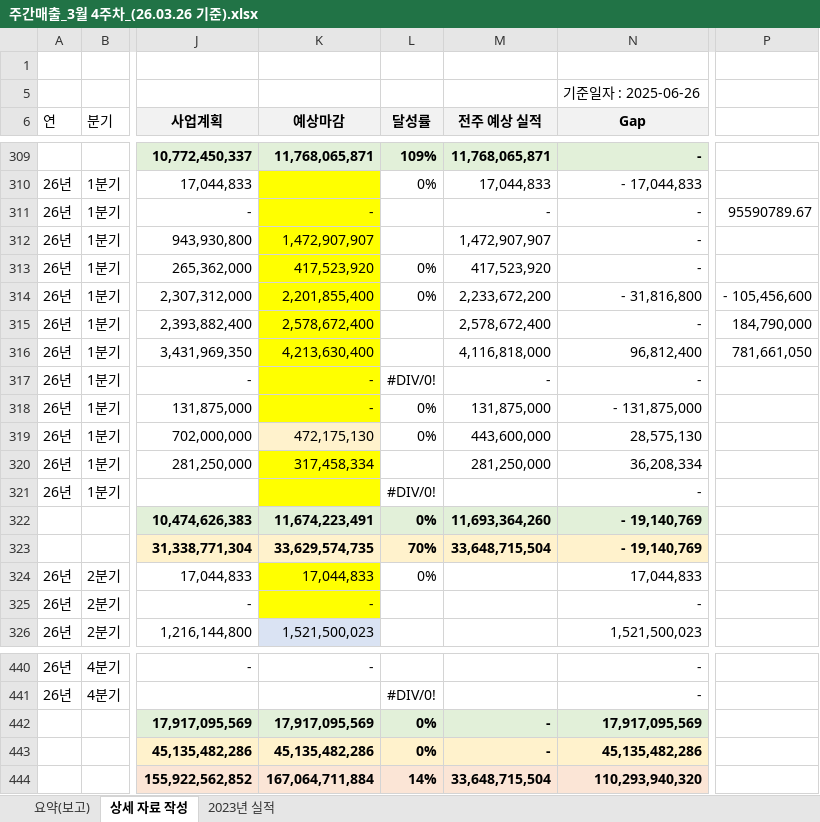
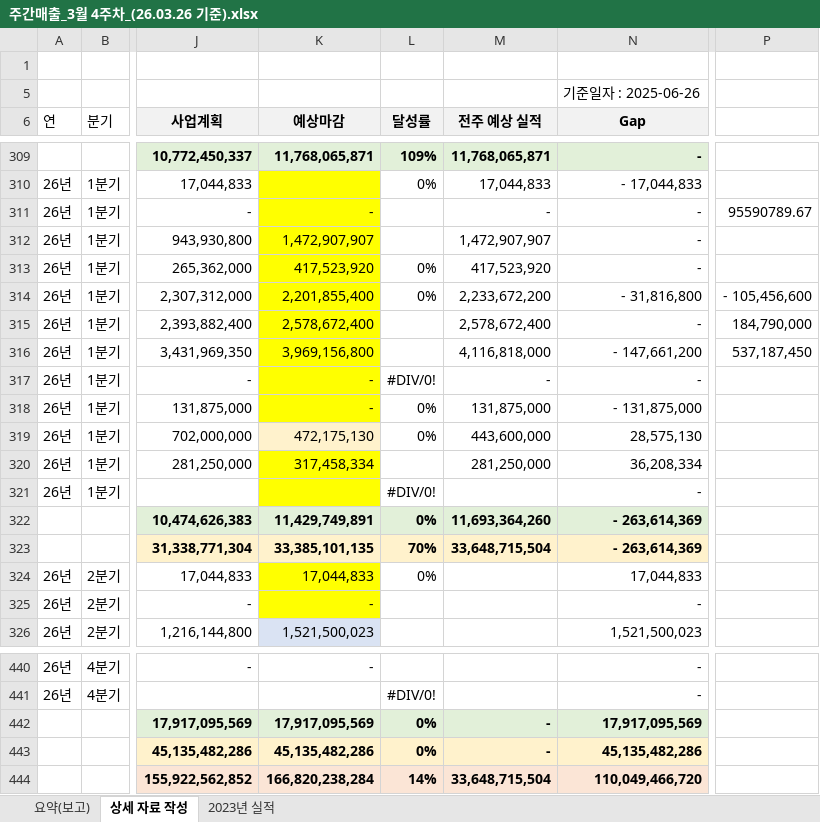
Before and after one commit to hsk5624-creator/DemoAnti260319, an Excel workbook: ManufacturingDashboard/data/매출/주간매출_3월 4주차_(26.03.26 기준).xlsx, sheet 상세 자료 작성, drawn as a sheet; only a part is shown, gaps mark what is left out; values as stored, in another font and other column widths than the file's, no borders; the diff names each change by its address in the sheet, - before the commit and + after, or states it on an @@ line.

```diff
--- a/ManufacturingDashboard/data/매출/주간매출_3월 4주차_(26.03.26 기준).xlsx (sheet 상세 자료 작성)
+++ b/ManufacturingDashboard/data/매출/주간매출_3월 4주차_(26.03.26 기준).xlsx (sheet 상세 자료 작성)
-K316 (예상마감): 4,213,630,400
+K316 (예상마감): 3,969,156,800
-N316 (Gap): 96,812,400
+N316 (Gap): - 147,661,200
-P316: 781,661,050
+P316: 537,187,450
-K322 (예상마감): 11,674,223,491
+K322 (예상마감): 11,429,749,891
-N322:N323 (Gap): - 19,140,769
+N322:N323 (Gap): - 263,614,369
-K323 (예상마감): 33,629,574,735
+K323 (예상마감): 33,385,101,135
-K444 (예상마감): 167,064,711,884
+K444 (예상마감): 166,820,238,284
-N444 (Gap): 110,293,940,320
+N444 (Gap): 110,049,466,720
```
Also changed, not shown: sheet 요약(보고), hidden cells, charts or pictures, ManufacturingDashboard/data/매출/260326 2분기 사업계획.xlsx, ManufacturingDashboard/data/매출/260326 2분기 실질롤링.xlsx, 30 other files.
